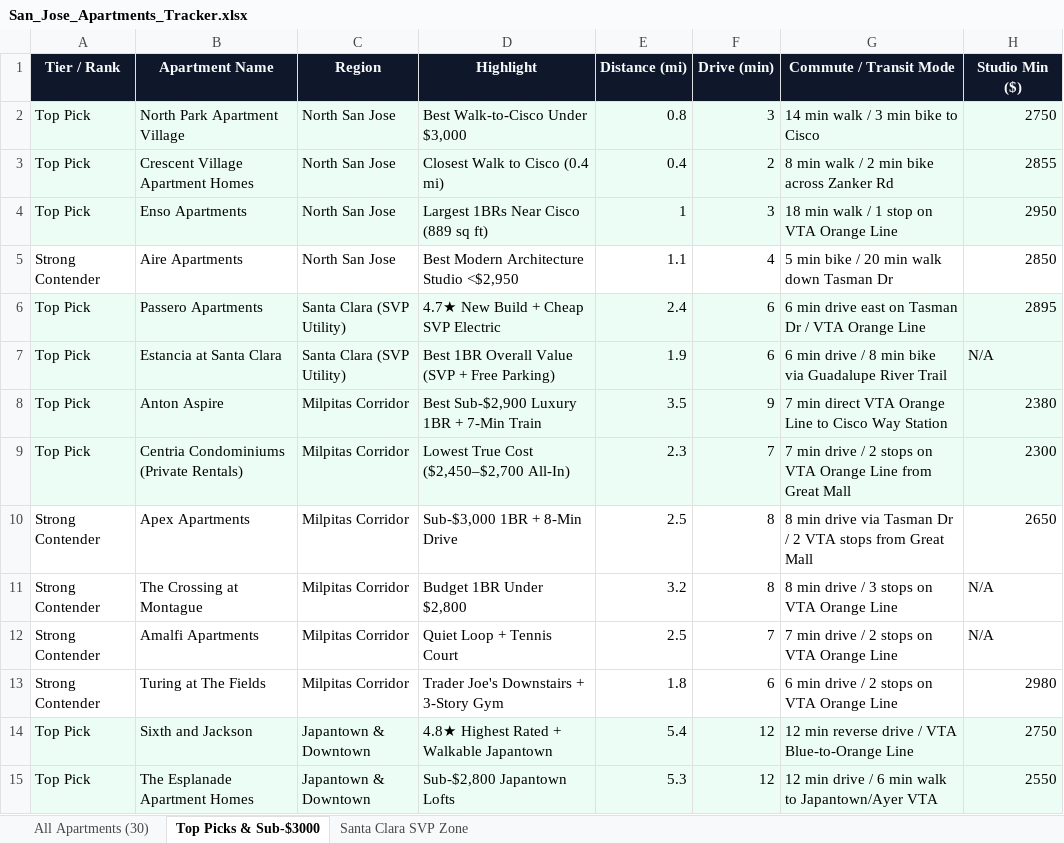
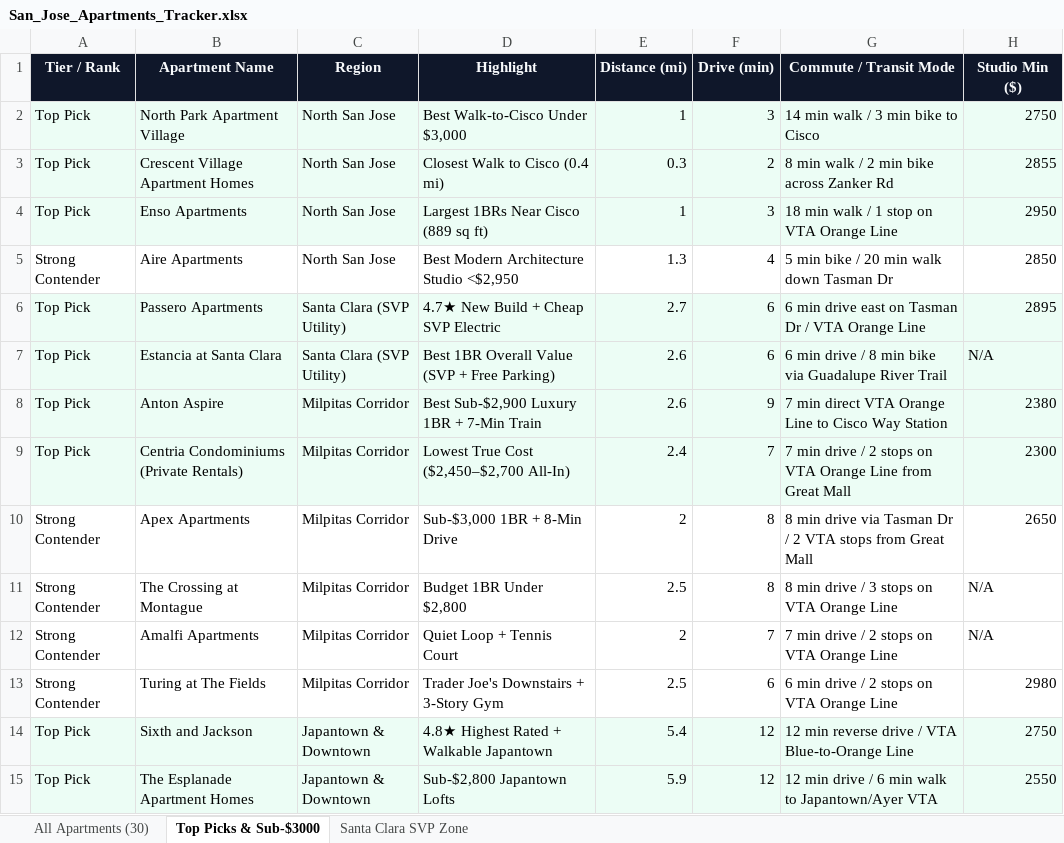
Before and after one commit to AidannM/sj-residence-atlas-95134, an Excel workbook: San_Jose_Apartments_Tracker.xlsx, sheet Top Picks & Sub-$3000, drawn as a sheet; only a part is shown; values as stored, in another font and other column widths than the file's, no borders; the diff covers the shown part only; the diff names each change by its address in the sheet, - before the commit and + after, or states it on an @@ line.

```diff
--- a/San_Jose_Apartments_Tracker.xlsx (sheet Top Picks & Sub-$3000)
+++ b/San_Jose_Apartments_Tracker.xlsx (sheet Top Picks & Sub-$3000)
-E2 (Distance (mi)): 0.8
+E2 (Distance (mi)): 1
-E3 (Distance (mi)): 0.4
+E3 (Distance (mi)): 0.3
-E5 (Distance (mi)): 1.1
+E5 (Distance (mi)): 1.3
-E6 (Distance (mi)): 2.4
+E6 (Distance (mi)): 2.7
-E7 (Distance (mi)): 1.9
+E7 (Distance (mi)): 2.6
-E8 (Distance (mi)): 3.5
+E8 (Distance (mi)): 2.6
-E9 (Distance (mi)): 2.3
+E9 (Distance (mi)): 2.4
-E10 (Distance (mi)): 2.5
+E10 (Distance (mi)): 2
-E11 (Distance (mi)): 3.2
+E11 (Distance (mi)): 2.5
-E12 (Distance (mi)): 2.5
+E12 (Distance (mi)): 2
-E13 (Distance (mi)): 1.8
+E13 (Distance (mi)): 2.5
-E15 (Distance (mi)): 5.3
+E15 (Distance (mi)): 5.9
```
Also changed, not shown: 41 added rows and 5 edited cells elsewhere in this sheet, sheet All Apartments (30), sheet Santa Clara SVP Zone, 6 other files.
